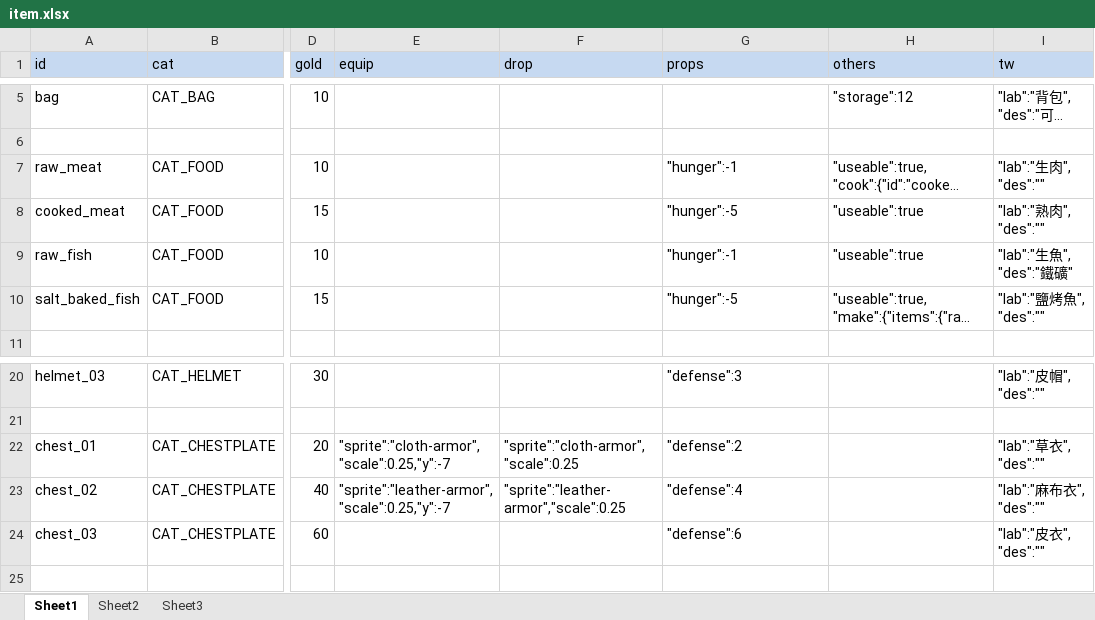
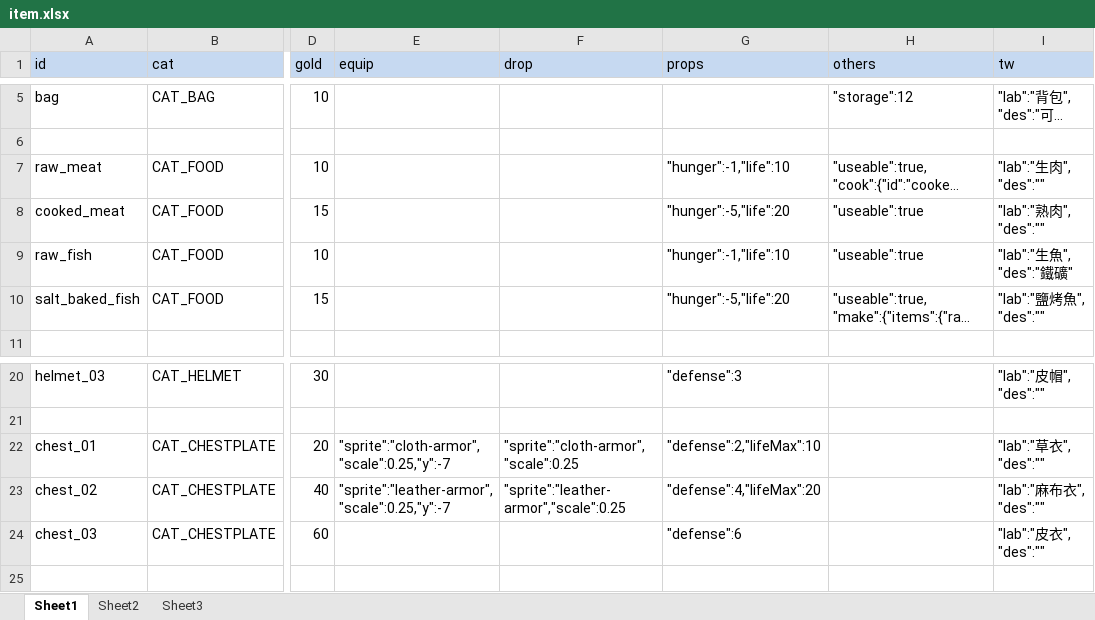
Before and after one commit to bwm0822/game_02, an Excel workbook: xls/item.xlsx, sheet Sheet1, drawn as a sheet; only a part is shown, gaps mark what is left out; long unchanged cells end in …; values as stored, in another font and other column widths than the file's, no borders; the diff names each change by its address in the sheet, - before the commit and + after, or states it on an @@ line.

```diff
--- a/xls/item.xlsx (sheet Sheet1)
+++ b/xls/item.xlsx (sheet Sheet1)
-G7 (props): "hunger":-1
+G7 (props): "hunger":-1,"life":10
-G8 (props): "hunger":-5
+G8 (props): "hunger":-5,"life":20
-G9 (props): "hunger":-1
+G9 (props): "hunger":-1,"life":10
-G10 (props): "hunger":-5
+G10 (props): "hunger":-5,"life":20
-G22 (props): "defense":2
+G22 (props): "defense":2,"lifeMax":10
-G23 (props): "defense":4
+G23 (props): "defense":4,"lifeMax":20
```
Also changed, not shown: xls/role.xlsx, xls/skill.xlsx, 6 other files.
